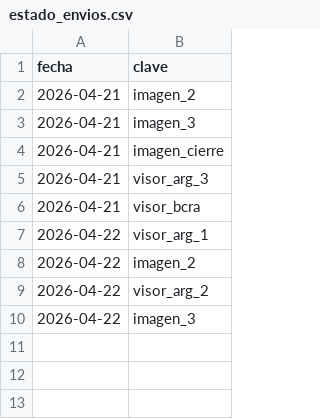
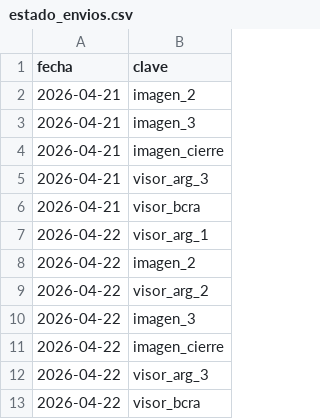
Before and after one commit to Inversiones0101/Placas_a_Telegram, a CSV file: estado_envios.csv, drawn as a sheet.

```diff
--- a/estado_envios.csv
+++ b/estado_envios.csv
@@ -10 +10,4 @@ fecha,clave
 2026-04-22,imagen_3
+2026-04-22,imagen_cierre
+2026-04-22,visor_arg_3
+2026-04-22,visor_bcra
```
Also changed, not shown: 2 other files.
